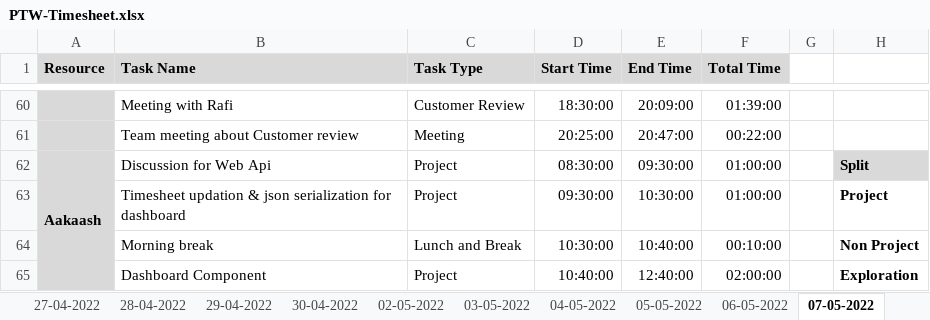
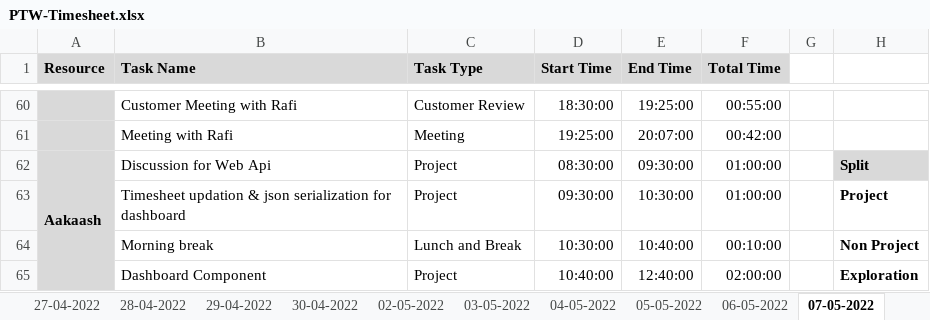
Before and after one commit to Tenacious-Org/Project-A5, an Excel workbook: Process/Timesheet/PTW-Timesheet.xlsx, sheet 07-05-2022, drawn as a sheet; only a part is shown, gaps mark what is left out; values as stored, in another font and other column widths than the file's, no borders; conditional formats not drawn; the diff covers the shown part only; the diff names each change by its address in the sheet, - before the commit and + after, or states it on an @@ line.

```diff
--- a/Process/Timesheet/PTW-Timesheet.xlsx (sheet 07-05-2022)
+++ b/Process/Timesheet/PTW-Timesheet.xlsx (sheet 07-05-2022)
-B60 (Task Name): Meeting with Rafi
+B60 (Task Name): Customer Meeting with Rafi
-E60 (End Time): 20:09:00
+E60 (End Time): 19:25:00
-F60 (Total Time): 01:39:00
+F60 (Total Time): 00:55:00
-B61 (Task Name): Team meeting about Customer review
+B61 (Task Name): Meeting with Rafi
-D61 (Start Time): 20:25:00
+D61 (Start Time): 19:25:00
-E61 (End Time): 20:47:00
+E61 (End Time): 20:07:00
-F61 (Total Time): 00:22:00
+F61 (Total Time): 00:42:00
```
Also changed, not shown: 4 added rows, 4 removed rows and 23 edited cells elsewhere in this sheet.
